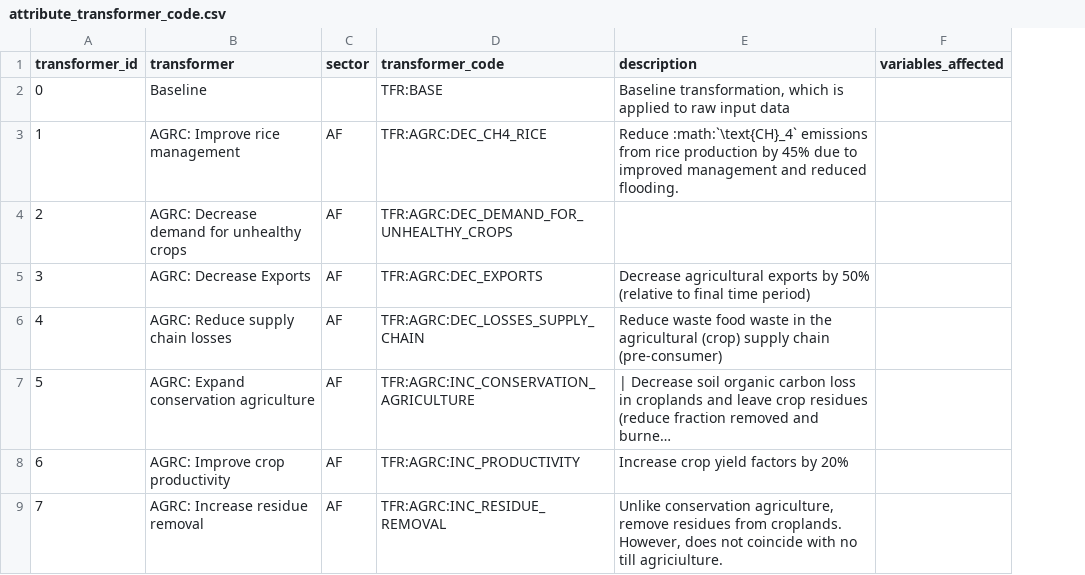
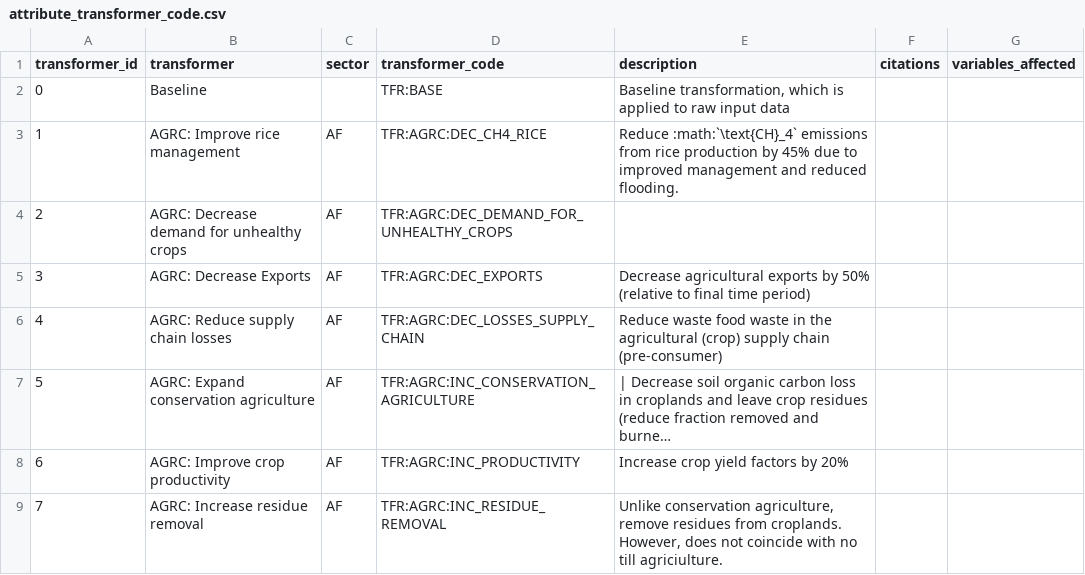
Before and after one commit to jcsyme/sisepuede, a CSV file: docs/source/csvs/attribute_transformer_code.csv, drawn as a sheet; only a part is shown; long unchanged cells end in …; the diff names each change by its address in the sheet, - before the commit and + after, or states it on an @@ line.

Commit message:
update to attribute table for transformers and updated docs

```diff
--- a/docs/source/csvs/attribute_transformer_code.csv
+++ b/docs/source/csvs/attribute_transformer_code.csv
+column F (citations), empty
```
Also changed, not shown: 4 other files.
